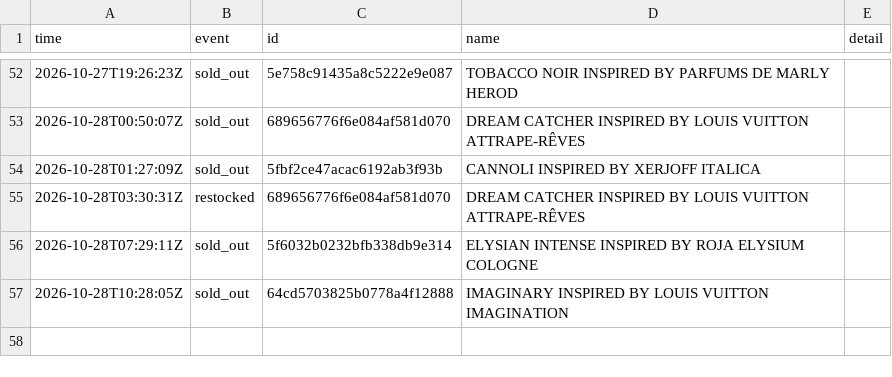
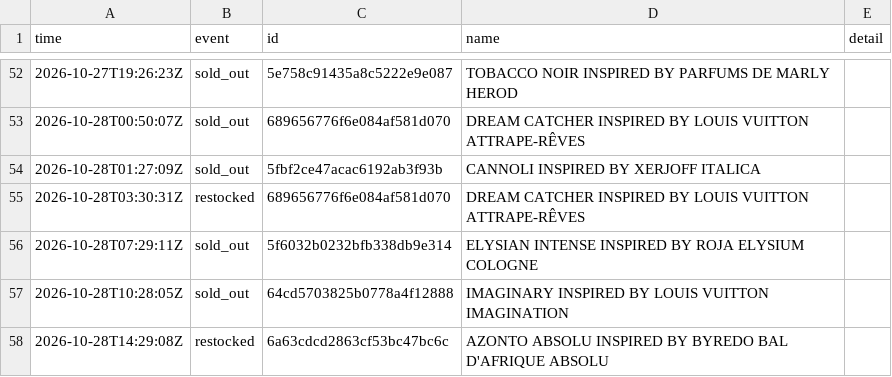
Before and after one commit to jnees/montagne-filter-plugin, a CSV file: data/events.csv, drawn as a sheet; only a part is shown, gaps mark what is left out.

```diff
--- a/data/events.csv
+++ b/data/events.csv
@@ -57 +57,2 @@ time,event,id,name,detail
 2026-10-28T10:28:05Z,sold_out,64cd5703825b0778a4f12888,IMAGINARY INSPIRED BY LOUIS VUITTON IMAGINATION,
+2026-10-28T14:29:08Z,restocked,6a63cdcd2863cf53bc47bc6c,AZONTO ABSOLU INSPIRED BY BYREDO BAL D'AFRIQUE ABSOLU,
```
Also changed, not shown: 1 other file.
